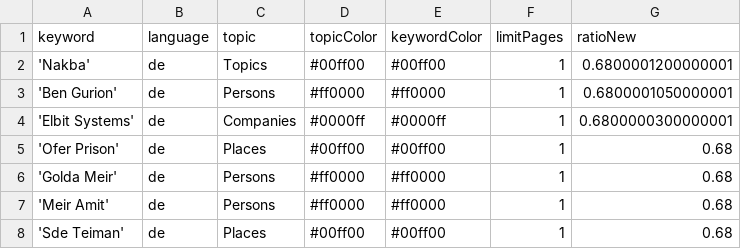
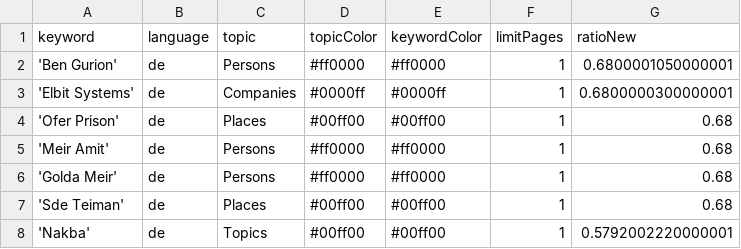
Before and after one commit to claba-news/nakbaIsComing, a CSV file: keywords.csv, drawn as a sheet.

Commit message:
Commit from GitHub Actions (harvest:0.0)

```diff
--- a/keywords.csv
+++ b/keywords.csv
@@ -1,3 +1,2 @@
 keyword,language,topic,topicColor,keywordColor,limitPages,ratioNew
-'Nakba',de,Topics,#00ff00,#00ff00,1,0.6800001200000001
 'Ben Gurion',de,Persons,#ff0000,#ff0000,1,0.6800001050000001
@@ -5,4 +4,5 @@ keyword,language,topic,topicColor,keywordColor,limitPages,ratioNew
 'Ofer Prison',de,Places,#00ff00,#00ff00,1,0.68
+'Meir Amit',de,Persons,#ff0000,#ff0000,1,0.68
 'Golda Meir',de,Persons,#ff0000,#ff0000,1,0.68
-'Meir Amit',de,Persons,#ff0000,#ff0000,1,0.68
 'Sde Teiman',de,Places,#00ff00,#00ff00,1,0.68
+'Nakba',de,Topics,#00ff00,#00ff00,1,0.5792002220000001
```
